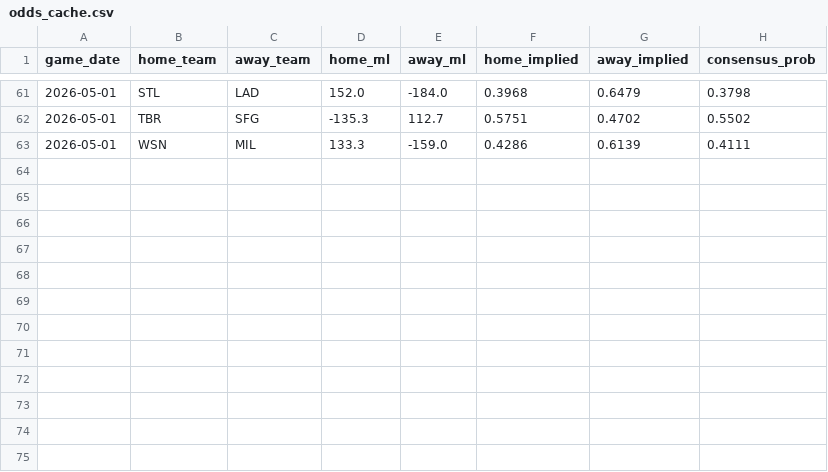
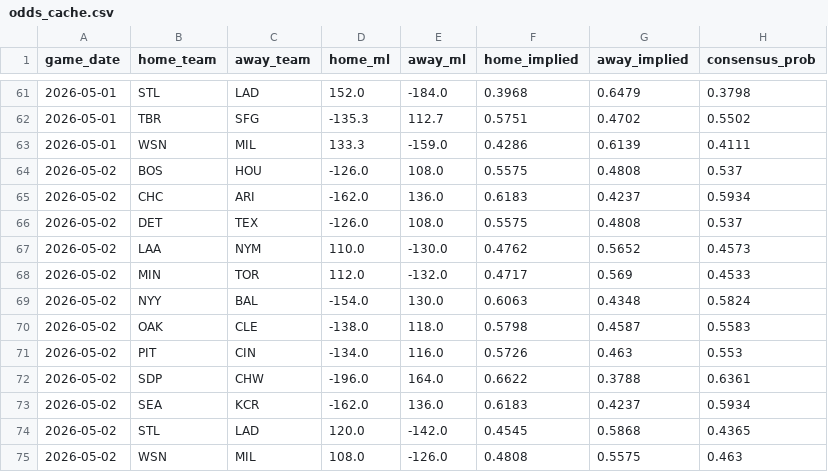
Before and after one commit to dboehmjr/Dougie-Baseball, a CSV file: data/odds_cache.csv, drawn as a sheet; only a part is shown, gaps mark what is left out.

```diff
--- a/data/odds_cache.csv
+++ b/data/odds_cache.csv
@@ -63 +63,13 @@ game_date,home_team,away_team,home_ml,away_ml,home_implied,away_implied,consensu
 2026-05-01,WSN,MIL,133.3,-159.0,0.4286,0.6139,0.4111
+2026-05-02,BOS,HOU,-126.0,108.0,0.5575,0.4808,0.537
+2026-05-02,CHC,ARI,-162.0,136.0,0.6183,0.4237,0.5934
+2026-05-02,DET,TEX,-126.0,108.0,0.5575,0.4808,0.537
+2026-05-02,LAA,NYM,110.0,-130.0,0.4762,0.5652,0.4573
+2026-05-02,MIN,TOR,112.0,-132.0,0.4717,0.569,0.4533
+2026-05-02,NYY,BAL,-154.0,130.0,0.6063,0.4348,0.5824
+2026-05-02,OAK,CLE,-138.0,118.0,0.5798,0.4587,0.5583
+2026-05-02,PIT,CIN,-134.0,116.0,0.5726,0.463,0.553
+2026-05-02,SDP,CHW,-196.0,164.0,0.6622,0.3788,0.6361
+2026-05-02,SEA,KCR,-162.0,136.0,0.6183,0.4237,0.5934
+2026-05-02,STL,LAD,120.0,-142.0,0.4545,0.5868,0.4365
+2026-05-02,WSN,MIL,108.0,-126.0,0.4808,0.5575,0.463
```
Also changed, not shown: data/predictions_log.csv, 1 other file.
